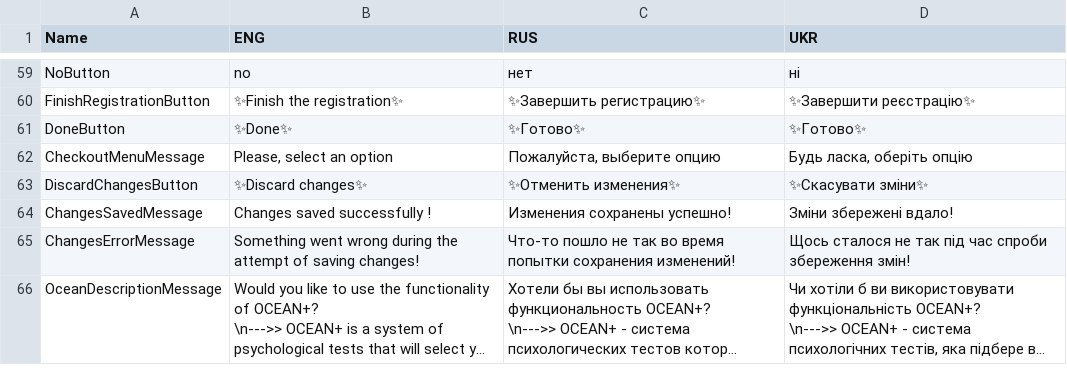
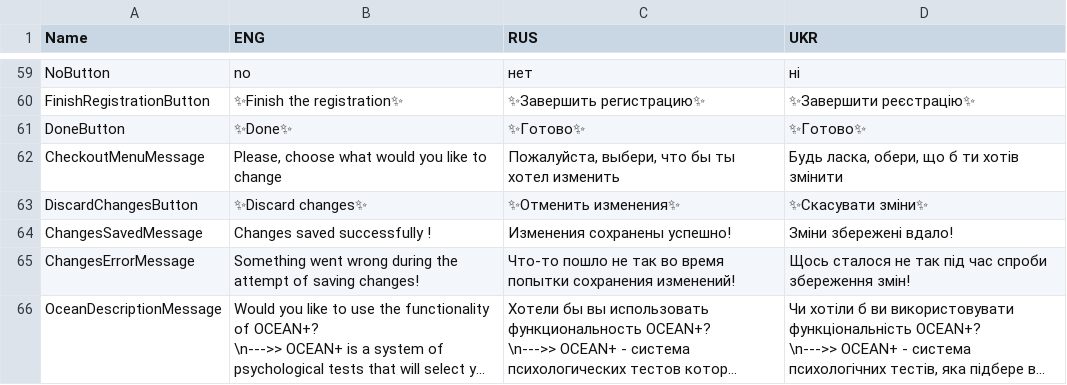
Before and after one commit to HighSparrowD/BlackLion, a CSV file: Instruments/Resources/Inputs/Registration.csv, drawn as a sheet; only a part is shown, gaps mark what is left out; long unchanged cells end in …; the diff covers the shown part only.

```diff
--- a/Instruments/Resources/Inputs/Registration.csv
+++ b/Instruments/Resources/Inputs/Registration.csv
@@ -98,3 +98,3 @@ FinishRegistrationButton,✨Finish the registration✨,✨Завершить р
 DoneButton,✨Done✨,✨Готово✨,✨Готово✨
-CheckoutMenuMessage,"Please, select an option","Пожалуйста, выберите опцию","Будь ласка, оберіть опцію"
+CheckoutMenuMessage,"Please, choose what would you like to change","Пожалуйста, выбери, что бы ты хотел изменить","Будь ласка, обери, що б ти хотів змінити"
 DiscardChangesButton,✨Discard changes✨,✨Отменить изменения✨,✨Скасувати зміни✨
```
Also changed, not shown: 25 added rows and 6 edited cells elsewhere in this file, FrontEnd/Core/Resources/Registration/RegistrationEN.csv, FrontEnd/Core/Resources/Registration/RegistrationRU.csv, 21 other files.
